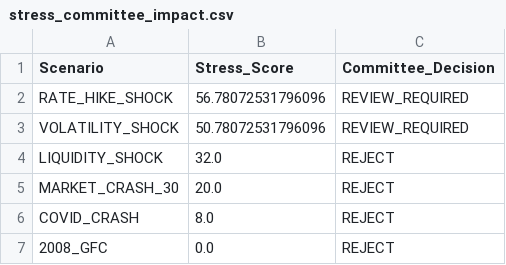
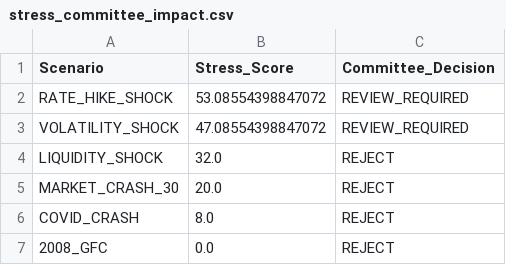
Before and after one commit to sakshinekkala28/Institutional_Quant_Platform, a CSV file: data/performance/stress_committee_impact.csv, drawn as a sheet.

```diff
--- a/data/performance/stress_committee_impact.csv
+++ b/data/performance/stress_committee_impact.csv
@@ -1,4 +1,4 @@
 Scenario,Stress_Score,Committee_Decision
-RATE_HIKE_SHOCK,56.78072531796096,REVIEW_REQUIRED
-VOLATILITY_SHOCK,50.78072531796096,REVIEW_REQUIRED
+RATE_HIKE_SHOCK,53.08554398847072,REVIEW_REQUIRED
+VOLATILITY_SHOCK,47.08554398847072,REVIEW_REQUIRED
 LIQUIDITY_SHOCK,32.0,REJECT
```
Also changed, not shown: data/performance/scenario_analysis.csv, data/performance/stress_test_results.csv, 18 other files.
